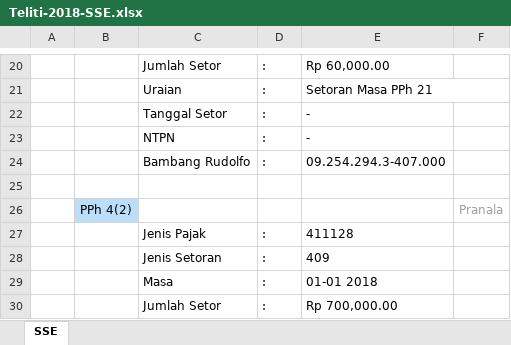
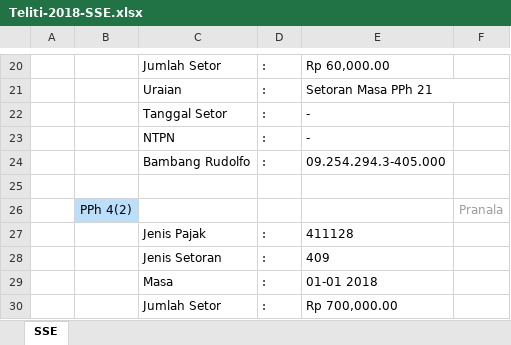
Before and after one commit to epsi-rns/akutidaktahu, an Excel workbook: assets/posts/pajak/2018/03/Teliti-2018-SSE.xlsx, sheet SSE, drawn as a sheet; only a part is shown, gaps mark what is left out; values as stored, in another font and other column widths than the file's, no borders; the diff names each change by its address in the sheet, - before the commit and + after, or states it on an @@ line.

```diff
--- a/assets/posts/pajak/2018/03/Teliti-2018-SSE.xlsx (sheet SSE)
+++ b/assets/posts/pajak/2018/03/Teliti-2018-SSE.xlsx (sheet SSE)
-E24: 09.254.294.3-407.000
+E24: 09.254.294.3-405.000
```
Also changed, not shown: assets/posts/pajak/2018/05/Teliti-2018-contoh-kasus-transaksi.xlsx, assets/posts/pajak/2022/06/Teliti-2022-SSE.xlsx, 38 other files.
